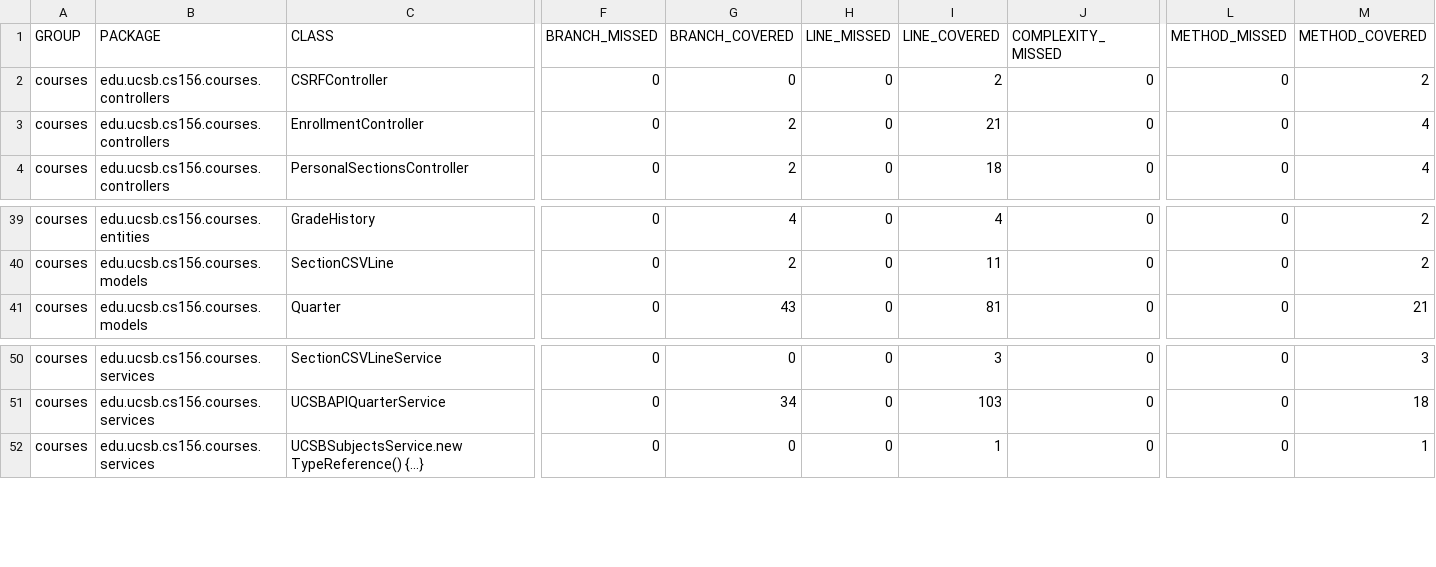
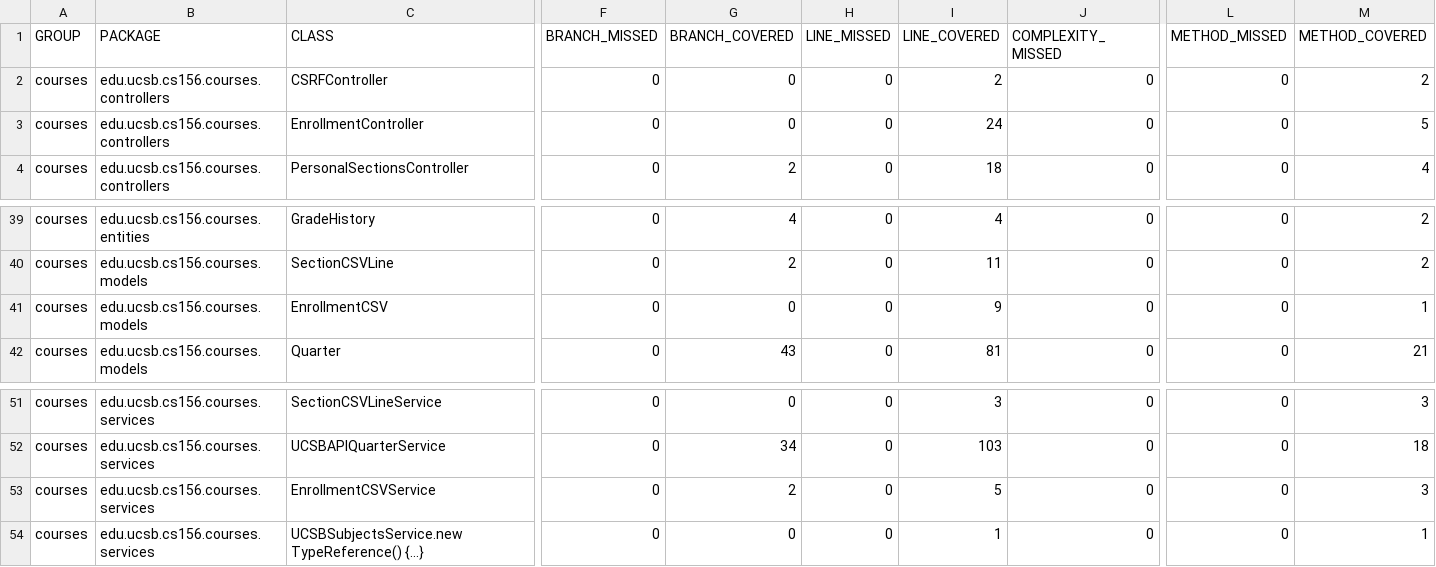
Before and after one commit to ucsb-cs156-f25/proj-courses-f25-03, a CSV file: prs/44/jacoco/jacoco.csv, drawn as a sheet; only a part is shown, gaps mark what is left out; rows hold the shown columns only; the diff names each change by its address in the sheet, - before the commit and + after, or states it on an @@ line.

Commit message:
Deploying to gh-pages from @ ucsb-cs156-f25/proj-courses-f25-03@1559df573a6b771637925456a7717763200a9a2e 🚀

```diff
--- a/prs/44/jacoco/jacoco.csv
+++ b/prs/44/jacoco/jacoco.csv
-G3 (BRANCH_COVERED): 2
+G3 (BRANCH_COVERED): 0
-I3 (LINE_COVERED): 21
+I3 (LINE_COVERED): 24
-M3 (METHOD_COVERED): 4
+M3 (METHOD_COVERED): 5
+row 41: courses | edu.ucsb.cs156.courses.models | EnrollmentCSV | 0 | 0 | 0 | 9 | 0 | 0 | 1
+row 53: courses | edu.ucsb.cs156.courses.services | EnrollmentCSVService | 0 | 2 | 0 | 5 | 0 | 0 | 3
```
Also changed, not shown: 15 other files.
